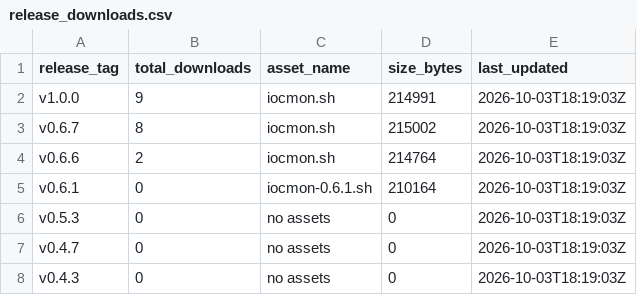
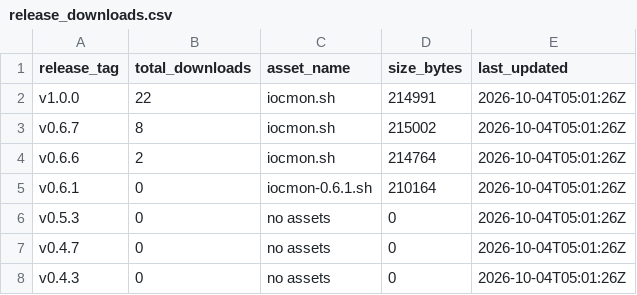
Before and after one commit to ViktorJp/IOCMON, a CSV file: metrics/release_downloads.csv, drawn as a sheet.

```diff
--- a/metrics/release_downloads.csv
+++ b/metrics/release_downloads.csv
@@ -1,8 +1,8 @@
 release_tag,total_downloads,asset_name,size_bytes,last_updated
-v1.0.0,9,iocmon.sh,214991,2026-10-03T18:19:03Z
-v0.6.7,8,iocmon.sh,215002,2026-10-03T18:19:03Z
-v0.6.6,2,iocmon.sh,214764,2026-10-03T18:19:03Z
-v0.6.1,0,iocmon-0.6.1.sh,210164,2026-10-03T18:19:03Z
-v0.5.3,0,no assets,0,2026-10-03T18:19:03Z
-v0.4.7,0,no assets,0,2026-10-03T18:19:03Z
-v0.4.3,0,no assets,0,2026-10-03T18:19:03Z
+v1.0.0,22,iocmon.sh,214991,2026-10-04T05:01:26Z
+v0.6.7,8,iocmon.sh,215002,2026-10-04T05:01:26Z
+v0.6.6,2,iocmon.sh,214764,2026-10-04T05:01:26Z
+v0.6.1,0,iocmon-0.6.1.sh,210164,2026-10-04T05:01:26Z
+v0.5.3,0,no assets,0,2026-10-04T05:01:26Z
+v0.4.7,0,no assets,0,2026-10-04T05:01:26Z
+v0.4.3,0,no assets,0,2026-10-04T05:01:26Z
```
